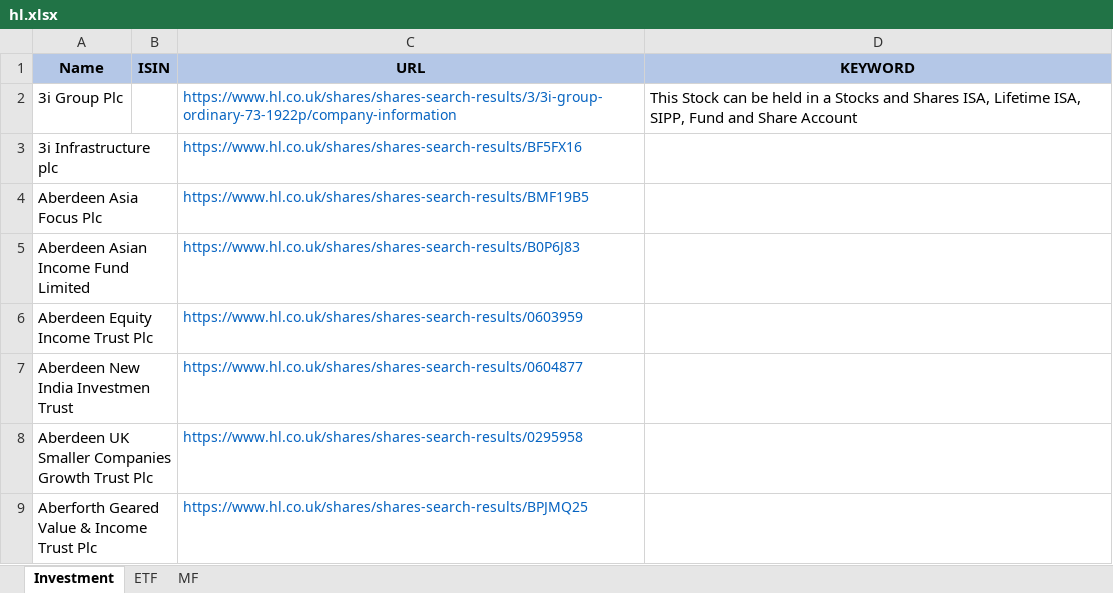
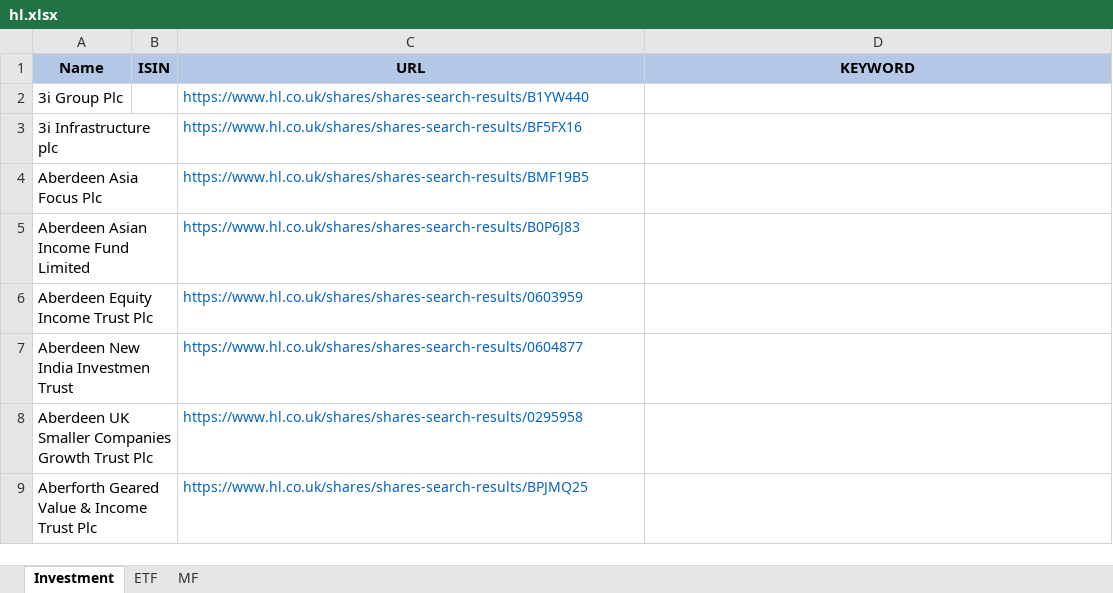
Before and after one commit to amineautomation2/concurrent, an Excel workbook: spreadsheet/hl.xlsx, sheet Investment, drawn as a sheet; only a part is shown; values as stored, in another font and other column widths than the file's, no borders; the diff names each change by its address in the sheet, - before the commit and + after, or states it on an @@ line.

```diff
--- a/spreadsheet/hl.xlsx (sheet Investment)
+++ b/spreadsheet/hl.xlsx (sheet Investment)
-C2 (URL): https://www.hl.co.uk/shares/shares-search-results/3/3i-group-ordinary-73-1922p/company-information
+C2 (URL): https://www.hl.co.uk/shares/shares-search-results/B1YW440
-D2 (KEYWORD): This Stock can be held in a Stocks and Shares ISA, Lifetime ISA, SIPP, Fund and Share Account
+D2 (KEYWORD): (empty)
```
Also changed, not shown: sheet ETF, 1 other file.
